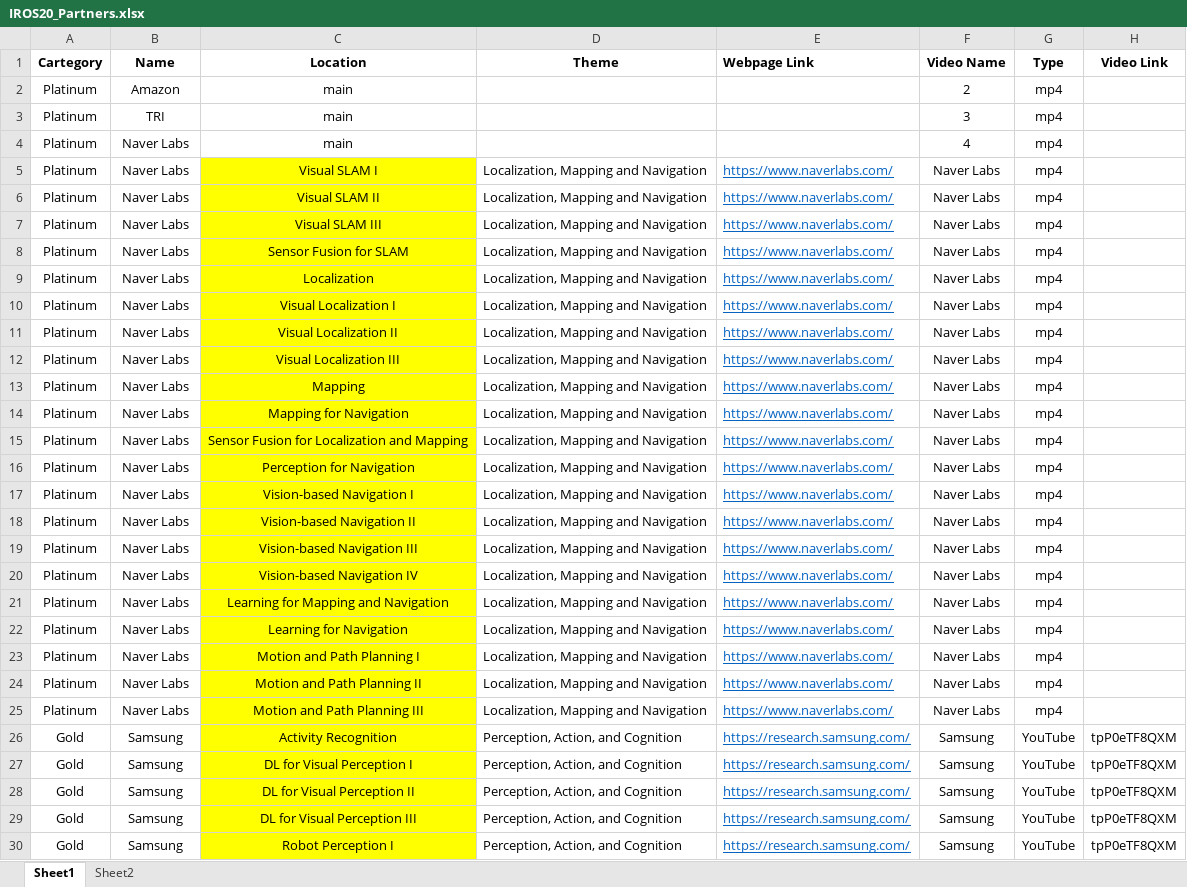
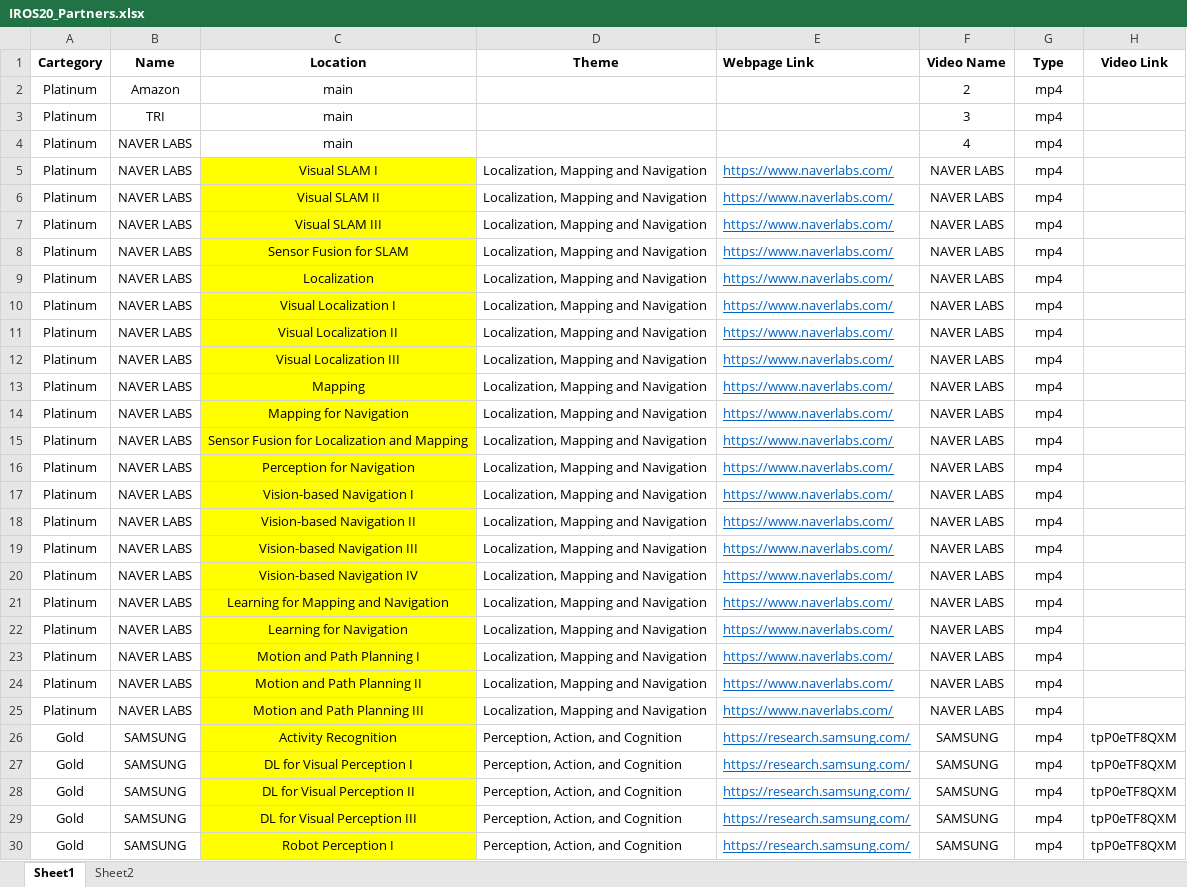
Before and after one commit to akdba0207/IROS20Ondemand, an Excel workbook: polls/IROS20_Partners.xlsx, sheet Sheet1, drawn as a sheet; only a part is shown; values as stored, in another font and other column widths than the file's, no borders; the diff covers the shown part only; the diff names each change by its address in the sheet, - before the commit and + after, or states it on an @@ line.

```diff
--- a/polls/IROS20_Partners.xlsx (sheet Sheet1)
+++ b/polls/IROS20_Partners.xlsx (sheet Sheet1)
-B4:B25 (Name): Naver Labs
+B4:B25 (Name): NAVER LABS
-F5:F25 (Video Name): Naver Labs
+F5:F25 (Video Name): NAVER LABS
-B26:B30 (Name): Samsung
+B26:B30 (Name): SAMSUNG
-F26:F30 (Video Name): Samsung
+F26:F30 (Video Name): SAMSUNG
-G26:G30 (Type): YouTube
+G26:G30 (Type): mp4
```
Also changed, not shown: 2 added rows and 42 edited cells elsewhere in this sheet, sheet Sheet2, hidden cells, 58 other files.
